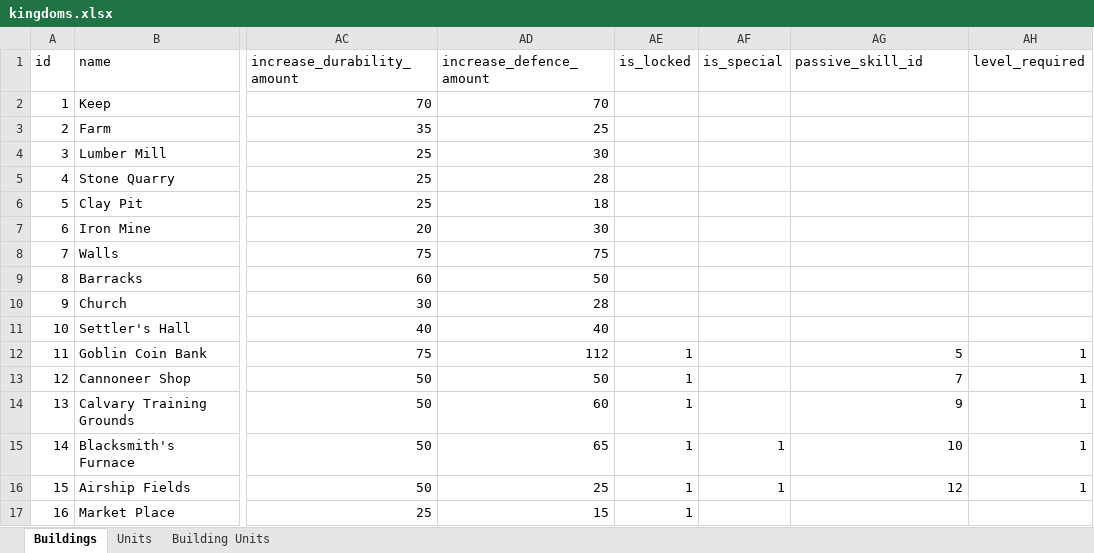
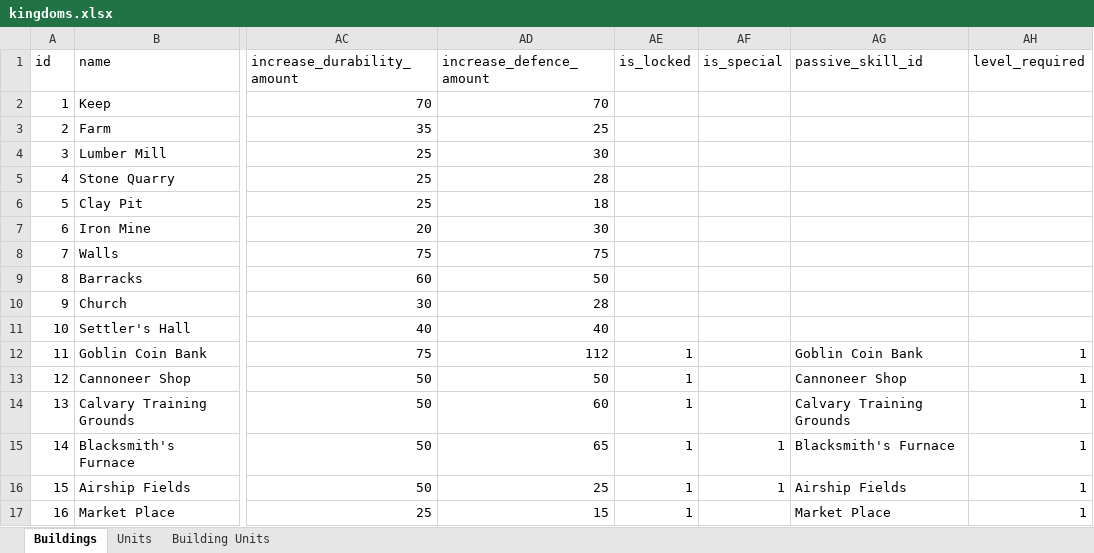
Before and after one commit to AdamKyle/flare, an Excel workbook: resources/data-imports/Kingdoms/kingdoms.xlsx, sheet Buildings, drawn as a sheet; only a part is shown, gaps mark what is left out; values as stored, in another font and other column widths than the file's, no borders; the diff names each change by its address in the sheet, - before the commit and + after, or states it on an @@ line.

Commit message:
Various fixes for testing resource requests

```diff
--- a/resources/data-imports/Kingdoms/kingdoms.xlsx (sheet Buildings)
+++ b/resources/data-imports/Kingdoms/kingdoms.xlsx (sheet Buildings)
-AG12 (passive_skill_id): 5
+AG12 (passive_skill_id): Goblin Coin Bank
-AG13 (passive_skill_id): 7
+AG13 (passive_skill_id): Cannoneer Shop
-AG14 (passive_skill_id): 9
+AG14 (passive_skill_id): Calvary Training Grounds
-AG15 (passive_skill_id): 10
+AG15 (passive_skill_id): Blacksmith's Furnace
-AG16 (passive_skill_id): 12
+AG16 (passive_skill_id): Airship Fields
-AG17 (passive_skill_id): (empty)
+AG17 (passive_skill_id): Market Place
-AH17 (level_required): (empty)
+AH17 (level_required): 1
```
Also changed, not shown: 11 other files.
